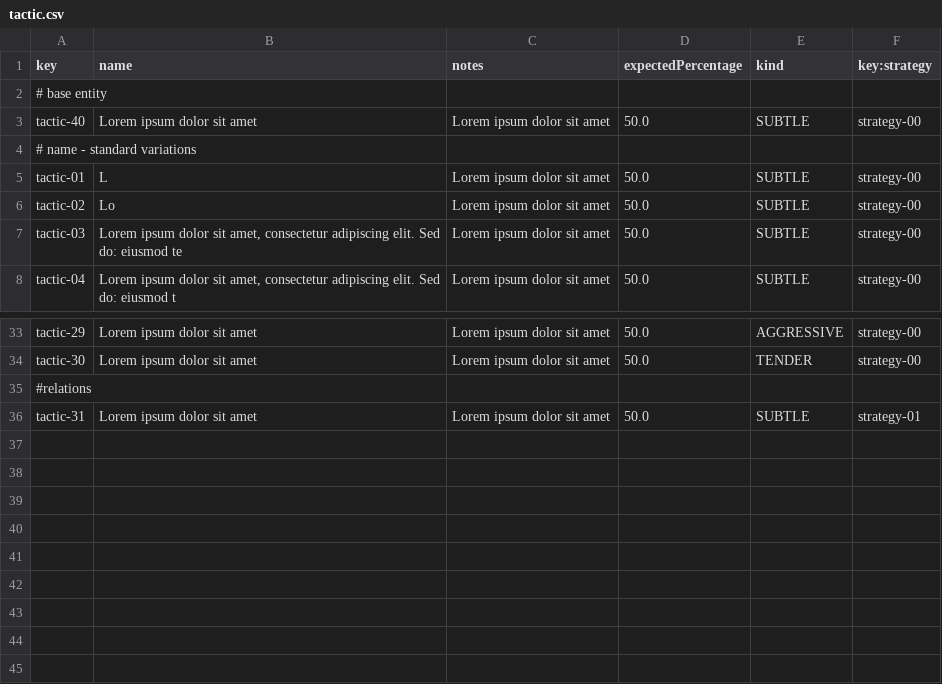
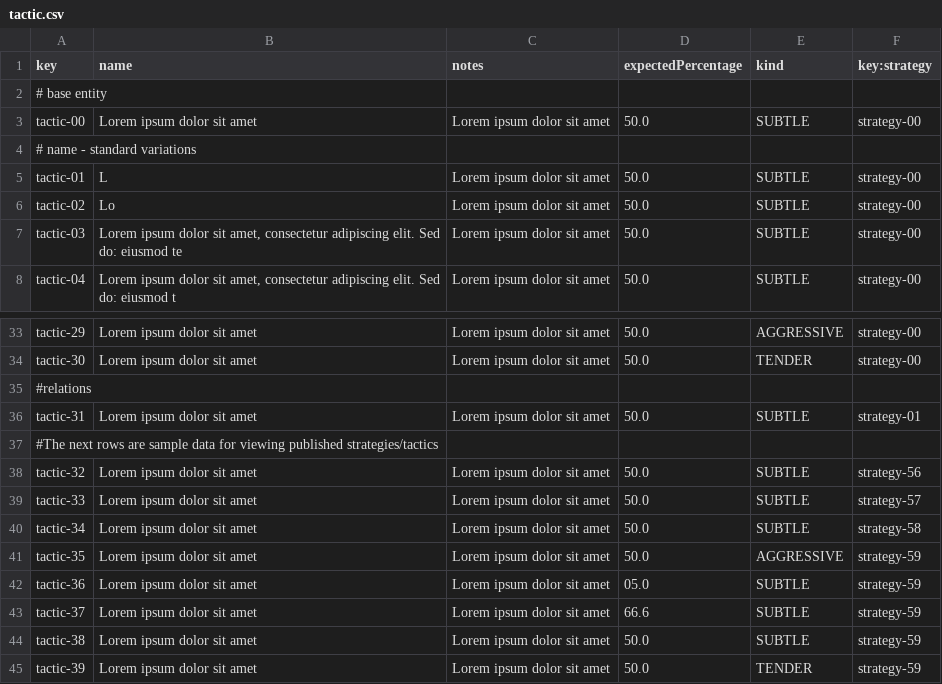
Before and after one commit to jesrammar/Acme-Starters-B, a CSV file: src/main/resources/WEB-INF/data/sample/batch-01/tactic.csv, drawn as a sheet; only a part is shown, gaps mark what is left out.

Commit message:
feat: Show & list for strategies for any users

```diff
--- a/src/main/resources/WEB-INF/data/sample/batch-01/tactic.csv
+++ b/src/main/resources/WEB-INF/data/sample/batch-01/tactic.csv
@@ -2,3 +2,3 @@ key,name,notes,expectedPercentage,kind,key:strategy
 # base entity
-tactic-40,Lorem ipsum dolor sit amet,Lorem ipsum dolor sit amet,50.0,SUBTLE,strategy-00
+tactic-00,Lorem ipsum dolor sit amet,Lorem ipsum dolor sit amet,50.0,SUBTLE,strategy-00
 # name - standard variations
@@ -36 +36,10 @@ tactic-30,Lorem ipsum dolor sit amet,Lorem ipsum dolor sit amet,50.0,TENDER,stra
 tactic-31,Lorem ipsum dolor sit amet,Lorem ipsum dolor sit amet,50.0,SUBTLE,strategy-01
+#The next rows are sample data for viewing published strategies/tactics
+tactic-32,Lorem ipsum dolor sit amet,Lorem ipsum dolor sit amet,50.0,SUBTLE,strategy-56
+tactic-33,Lorem ipsum dolor sit amet,Lorem ipsum dolor sit amet,50.0,SUBTLE,strategy-57
+tactic-34,Lorem ipsum dolor sit amet,Lorem ipsum dolor sit amet,50.0,SUBTLE,strategy-58
+tactic-35,Lorem ipsum dolor sit amet,Lorem ipsum dolor sit amet,50.0,AGGRESSIVE,strategy-59
+tactic-36,Lorem ipsum dolor sit amet,Lorem ipsum dolor sit amet,05.0,SUBTLE,strategy-59
+tactic-37,Lorem ipsum dolor sit amet,Lorem ipsum dolor sit amet,66.6,SUBTLE,strategy-59
+tactic-38,Lorem ipsum dolor sit amet,Lorem ipsum dolor sit amet,50.0,SUBTLE,strategy-59
+tactic-39,Lorem ipsum dolor sit amet,Lorem ipsum dolor sit amet,50.0,TENDER,strategy-59
```
Also changed, not shown: src/main/resources/WEB-INF/data/sample/batch-01/fundraiser.csv, src/main/resources/WEB-INF/data/sample/batch-01/strategy.csv, 12 other files.
